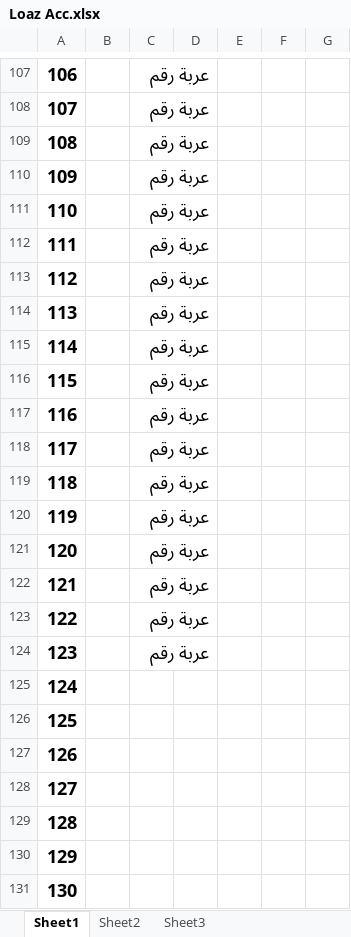
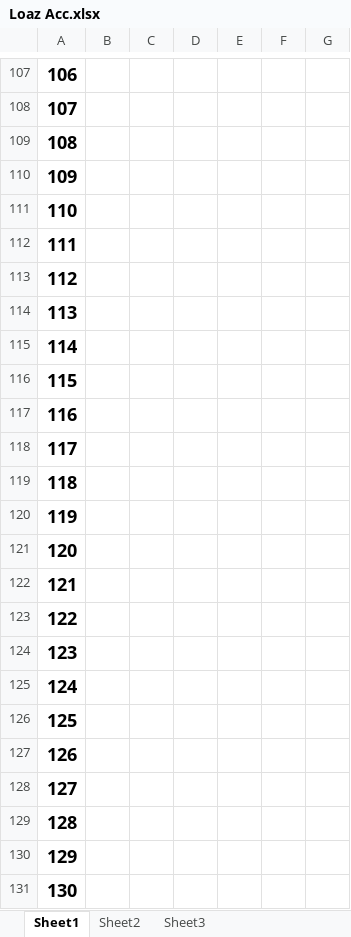
Before and after one commit to mosab17/Work2, an Excel workbook: Loaz Acc.xlsx, sheet Sheet1, drawn as a sheet; only a part is shown, gaps mark what is left out; values as stored, in another font and other column widths than the file's, no borders; the diff covers the shown part only; the diff names each change by its address in the sheet, - before the commit and + after, or states it on an @@ line.

```diff
--- a/Loaz Acc.xlsx (sheet Sheet1)
+++ b/Loaz Acc.xlsx (sheet Sheet1)
-C107:C124: عربة رقم
+C107:C124: (empty)
```
Also changed, not shown: 32 edited cells elsewhere in this sheet, G.A suger.xlsx, Suger import Acc.xlsx, 7 other files.
